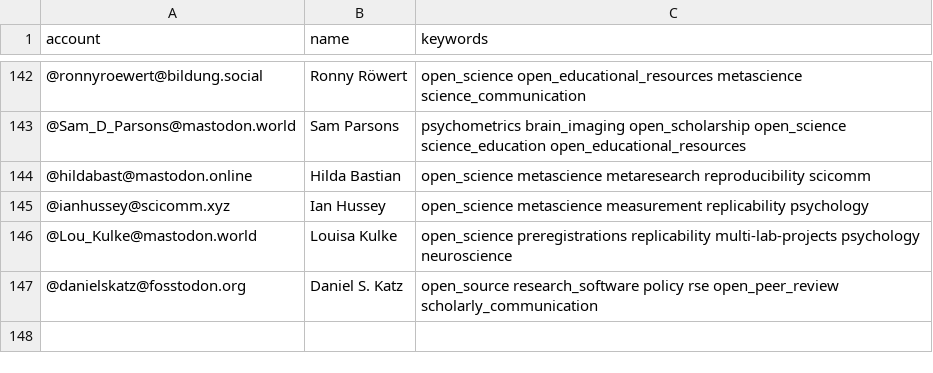
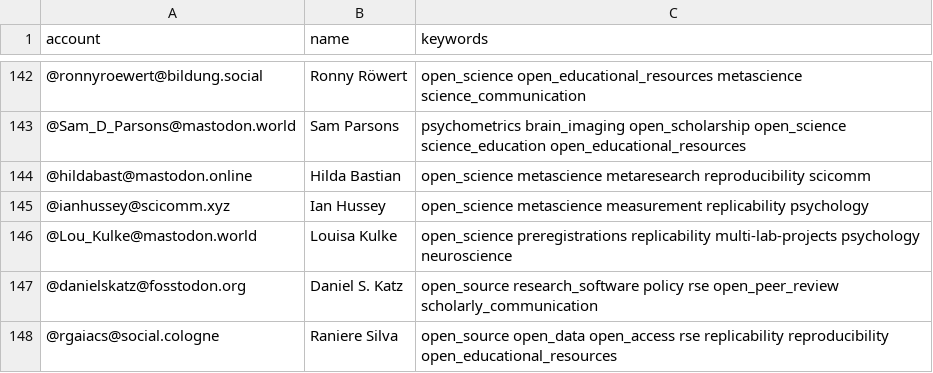
Before and after one commit to smach/Mastodon-OpenScience, a CSV file: resources/users.csv, drawn as a sheet; only a part is shown, gaps mark what is left out; the diff names each change by its address in the sheet, - before the commit and + after, or states it on an @@ line.

Commit message:
Add Raniere Silva to CSV

```diff
--- a/resources/users.csv
+++ b/resources/users.csv
+row 148: @rgaiacs@social.cologne | Raniere Silva | open_source open_data open_access rse replicability reproducibility open_educational_resources
```
